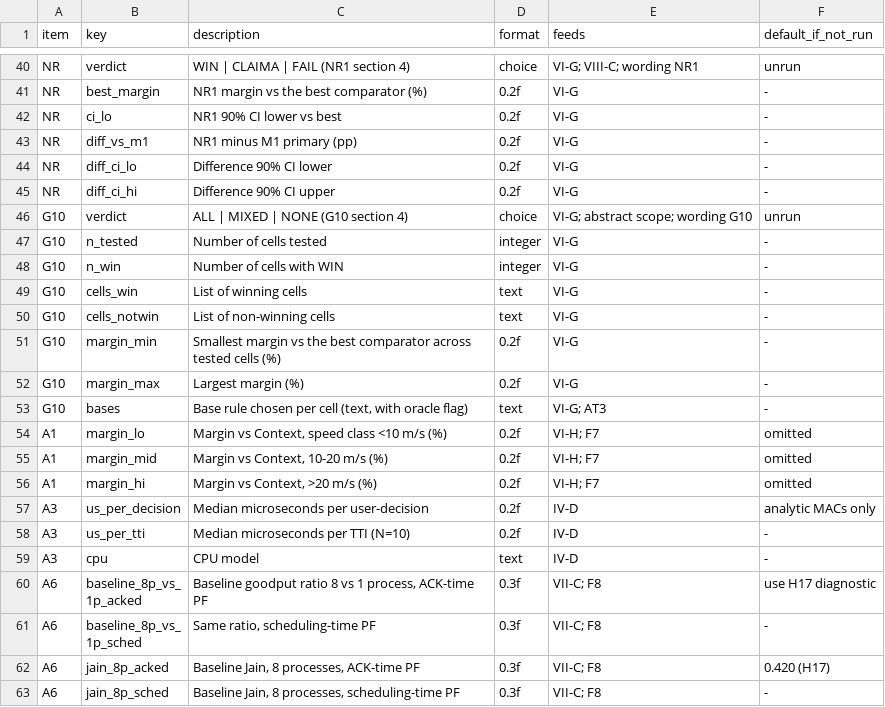
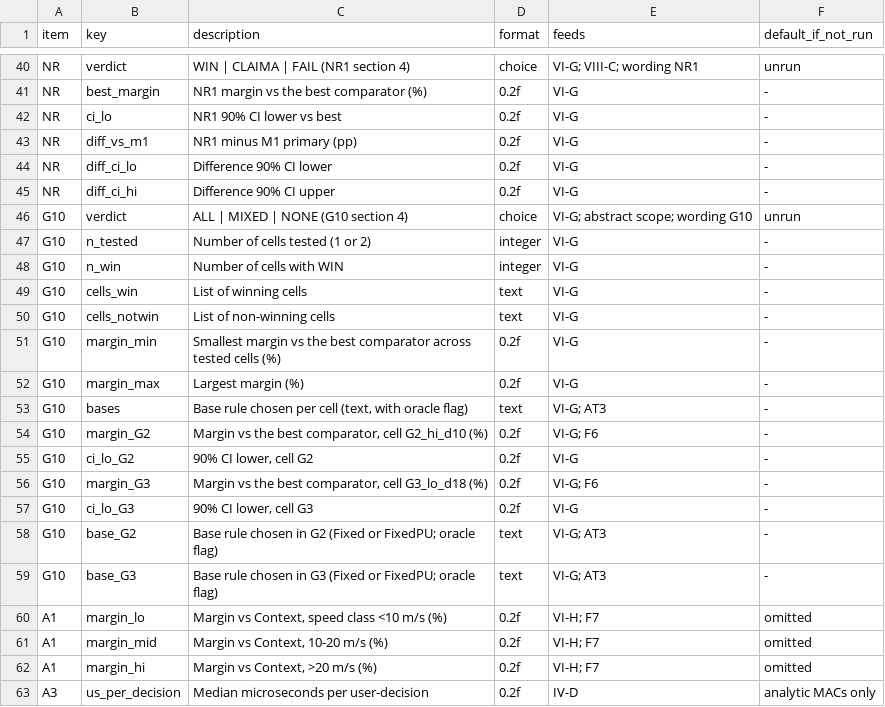
Before and after one commit to SS-Abeer13/Adaptive-AMC-RL, a CSV file: paper/manuscript/pending_manifest.csv, drawn as a sheet; only a part is shown, gaps mark what is left out; the shorter side is filled out with more unchanged rows.

```diff
--- a/paper/manuscript/pending_manifest.csv
+++ b/paper/manuscript/pending_manifest.csv
@@ -46,3 +46,3 @@ NR,diff_ci_hi,"Difference 90% CI upper",0.2f,VI-G,-
 G10,verdict,"ALL | MIXED | NONE (G10 section 4)",choice,VI-G; abstract scope; wording G10,unrun
-G10,n_tested,"Number of cells tested",integer,VI-G,-
+G10,n_tested,"Number of cells tested (1 or 2)",integer,VI-G,-
 G10,n_win,"Number of cells with WIN",integer,VI-G,-
@@ -53,2 +53,8 @@ G10,margin_max,"Largest margin (%)",0.2f,VI-G,-
 G10,bases,"Base rule chosen per cell (text, with oracle flag)",text,VI-G; AT3,-
+G10,margin_G2,"Margin vs the best comparator, cell G2_hi_d10 (%)",0.2f,VI-G; F6,-
+G10,ci_lo_G2,"90% CI lower, cell G2",0.2f,VI-G,-
+G10,margin_G3,"Margin vs the best comparator, cell G3_lo_d18 (%)",0.2f,VI-G; F6,-
+G10,ci_lo_G3,"90% CI lower, cell G3",0.2f,VI-G,-
+G10,base_G2,"Base rule chosen in G2 (Fixed or FixedPU; oracle flag)",text,VI-G; AT3,-
+G10,base_G3,"Base rule chosen in G3 (Fixed or FixedPU; oracle flag)",text,VI-G; AT3,-
 A1,margin_lo,"Margin vs Context, speed class <10 m/s (%)",0.2f,VI-H; F7,omitted
```
Also changed, not shown: paper/design/claims_map.csv, paper/ledger/claims_ledger.csv, 15 other files.
